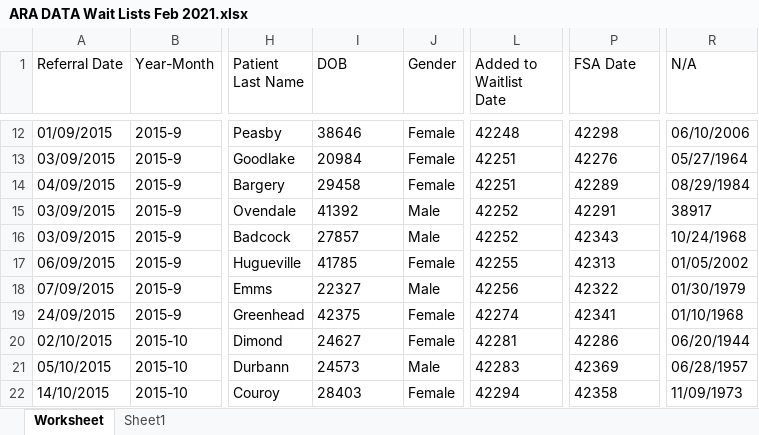
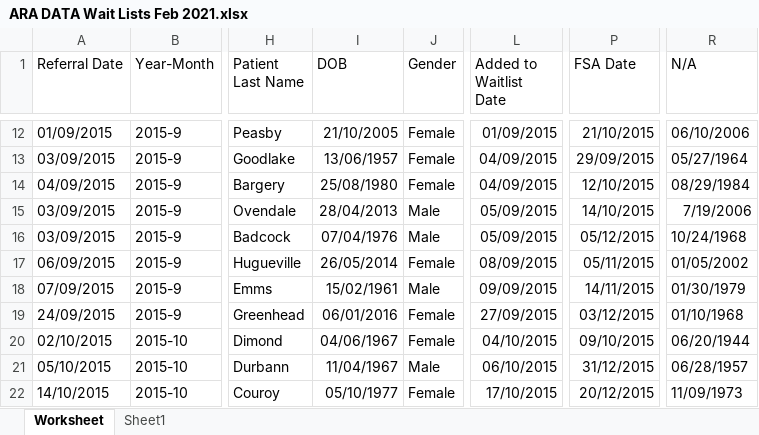
Before and after one commit to J-RAG/Hospital-Appointment-Database, an Excel workbook: ARA DATA Wait Lists Feb 2021.xlsx, sheet Worksheet, drawn as a sheet; only a part is shown, gaps mark what is left out; values as stored, in another font and other column widths than the file's, no borders; the diff covers the shown part only; the diff names each change by its address in the sheet, - before the commit and + after, or states it on an @@ line.

Commit message:
Dates Columns Fix
Dates where in Numbers Format, Copy and replaced the dates with the original excel file.
Refilled in Blank Spaces in FSA date column.

```diff
--- a/ARA DATA Wait Lists Feb 2021.xlsx (sheet Worksheet)
+++ b/ARA DATA Wait Lists Feb 2021.xlsx (sheet Worksheet)
-I12 (DOB): 38646
+I12 (DOB): 21/10/2005
-L12 (Added to Waitlist Date): 42248
+L12 (Added to Waitlist Date): 01/09/2015
-P12 (FSA Date): 42298
+P12 (FSA Date): 21/10/2015
-I13 (DOB): 20984
+I13 (DOB): 13/06/1957
-L13:L14 (Added to Waitlist Date): 42251
+L13:L14 (Added to Waitlist Date): 04/09/2015
-P13 (FSA Date): 42276
+P13 (FSA Date): 29/09/2015
-I14 (DOB): 29458
+I14 (DOB): 25/08/1980
-P14 (FSA Date): 42289
+P14 (FSA Date): 12/10/2015
-I15 (DOB): 41392
+I15 (DOB): 28/04/2013
-L15:L16 (Added to Waitlist Date): 42252
+L15:L16 (Added to Waitlist Date): 05/09/2015
-P15 (FSA Date): 42291
+P15 (FSA Date): 14/10/2015
-R15 (N/A): 38917
+R15 (N/A): 7/19/2006
-I16 (DOB): 27857
+I16 (DOB): 07/04/1976
-P16 (FSA Date): 42343
+P16 (FSA Date): 05/12/2015
-I17 (DOB): 41785
+I17 (DOB): 26/05/2014
-L17 (Added to Waitlist Date): 42255
+L17 (Added to Waitlist Date): 08/09/2015
-P17 (FSA Date): 42313
+P17 (FSA Date): 05/11/2015
-I18 (DOB): 22327
+I18 (DOB): 15/02/1961
-L18 (Added to Waitlist Date): 42256
+L18 (Added to Waitlist Date): 09/09/2015
-P18 (FSA Date): 42322
+P18 (FSA Date): 14/11/2015
-I19 (DOB): 42375
+I19 (DOB): 06/01/2016
-L19 (Added to Waitlist Date): 42274
+L19 (Added to Waitlist Date): 27/09/2015
-P19 (FSA Date): 42341
+P19 (FSA Date): 03/12/2015
-I20 (DOB): 24627
+I20 (DOB): 04/06/1967
-L20 (Added to Waitlist Date): 42281
+L20 (Added to Waitlist Date): 04/10/2015
-P20 (FSA Date): 42286
+P20 (FSA Date): 09/10/2015
-I21 (DOB): 24573
+I21 (DOB): 11/04/1967
-L21 (Added to Waitlist Date): 42283
+L21 (Added to Waitlist Date): 06/10/2015
-P21 (FSA Date): 42369
+P21 (FSA Date): 31/12/2015
-I22 (DOB): 28403
+I22 (DOB): 05/10/1977
-L22 (Added to Waitlist Date): 42294
+L22 (Added to Waitlist Date): 17/10/2015
-P22 (FSA Date): 42358
+P22 (FSA Date): 20/12/2015
```
Also changed, not shown: 277 edited cells elsewhere in this sheet.
